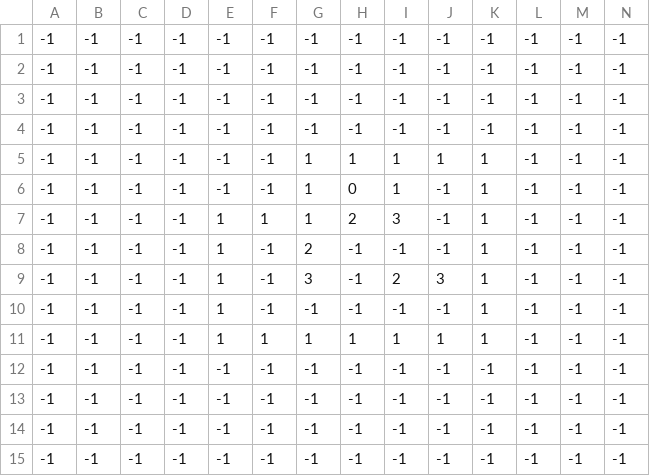
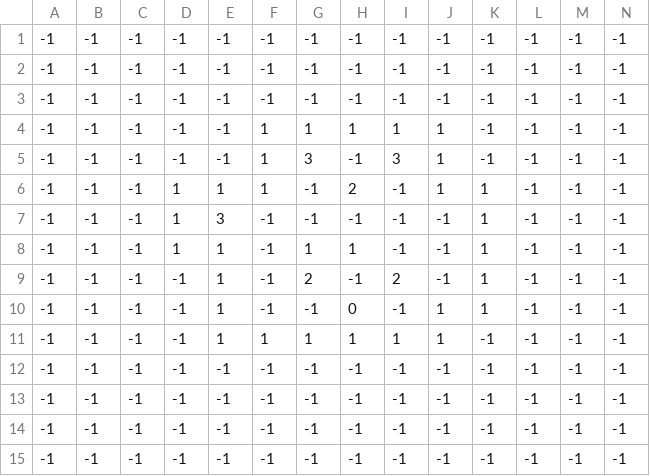
Before and after one commit to M-Ryba/SokoPy, a CSV file: assets/levels/level2.csv, drawn as a sheet; only a part is shown; removed rows and columns are numbered as before the commit, all else as after; rows hold the shown columns only; the diff names each change by its address in the sheet, - before the commit and + after, or states it on an @@ line.

```diff
--- a/assets/levels/level2.csv
+++ b/assets/levels/level2.csv
-row 4: -1 | -1 | -1 | -1 | -1 | -1 | -1 | -1 | -1 | -1 | -1 | -1 | -1 | -1
-F4:F5: -1
+F4:F5: 1
-K4:K5: 1
+K4:K5: -1
-G5: 1
+G5: 3
-H5: 0
+H5: -1
-I5: 1
+I5: 3
-J5:J6: -1
+J5:J6: 1
-D6:D7: -1
+D6:D7: 1
-G6: 1
+G6: -1
-I6: 3
+I6: -1
-E7: 1
+E7: 3
-G7: 2
+G7: -1
+row 8: -1 | -1 | -1 | 1 | 1 | -1 | 1 | 1 | -1 | -1 | 1 | -1 | -1 | -1
-G9: 3
+G9: 2
-J9: 3
+J9: -1
-H10: -1
+H10: 0
-J10: -1
+J10: 1
-K11: 1
+K11: -1
```
Also changed, not shown: 1 other file.
